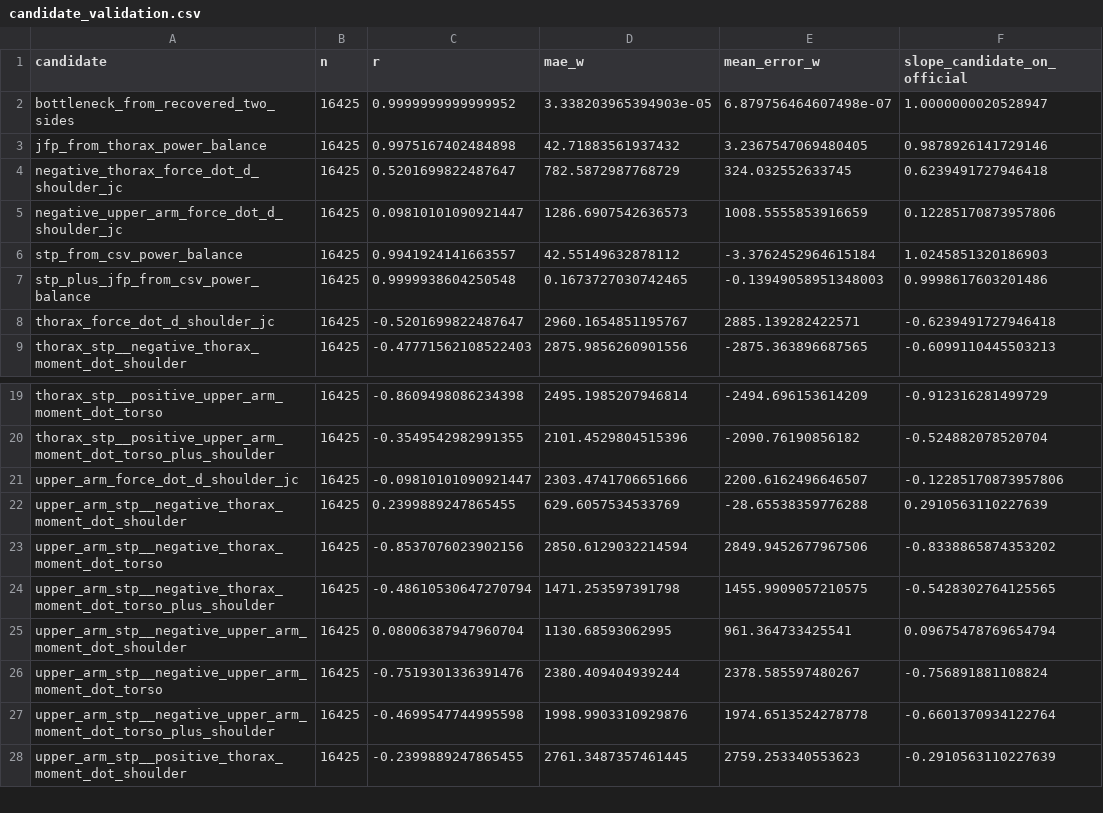
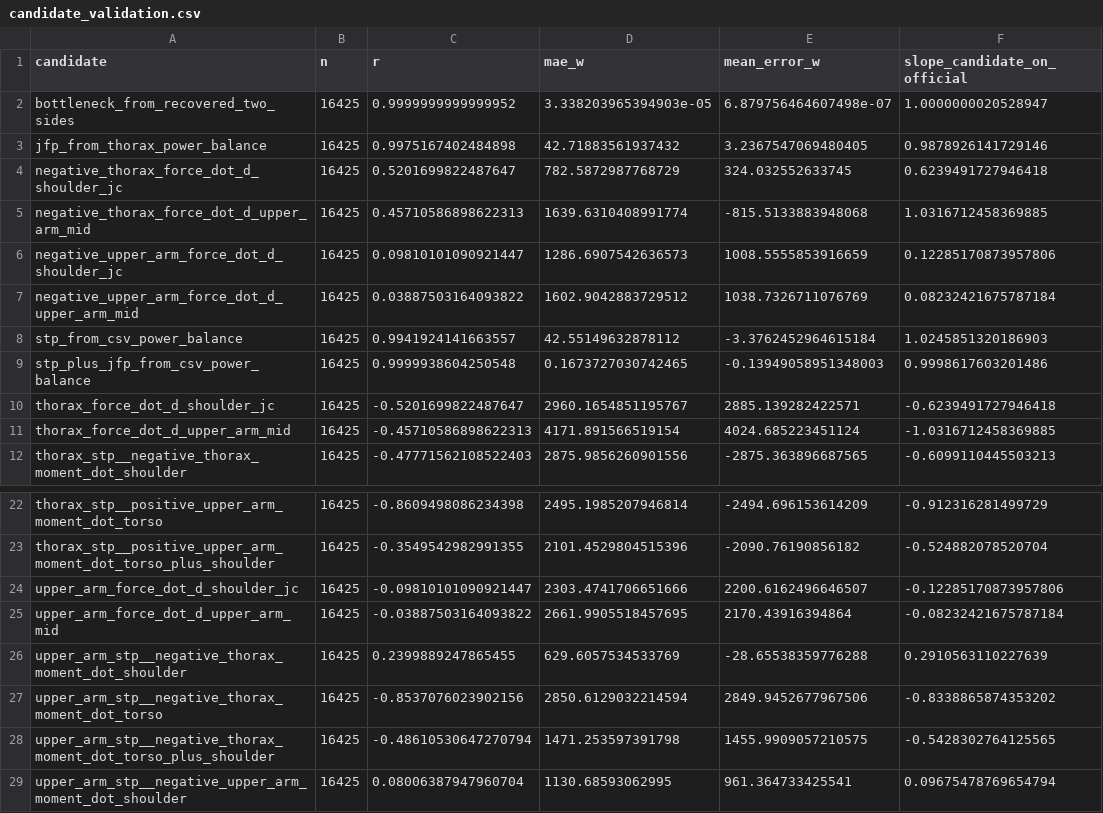
Before and after one commit to Hcl192088/openbiomechanics, a CSV file: baseball_pitching/code/py/shoulder_power_formula_alignment_outputs/candidate_validation.csv, drawn as a sheet; only a part is shown, gaps mark what is left out; the shorter side is filled out with more unchanged rows.

Commit message:
Test upper arm center for shoulder JFP

```diff
--- a/baseball_pitching/code/py/shoulder_power_formula_alignment_outputs/candidate_validation.csv
+++ b/baseball_pitching/code/py/shoulder_power_formula_alignment_outputs/candidate_validation.csv
@@ -4,3 +4,5 @@ jfp_from_thorax_power_balance,16425,0.9975167402484898,42.71883561937432,3.23675
 negative_thorax_force_dot_d_shoulder_jc,16425,0.5201699822487647,782.5872987768729,324.032552633745,0.6239491727946418
+negative_thorax_force_dot_d_upper_arm_mid,16425,0.45710586898622313,1639.6310408991774,-815.5133883948068,1.0316712458369885
 negative_upper_arm_force_dot_d_shoulder_jc,16425,0.09810101090921447,1286.6907542636573,1008.5555853916659,0.12285170873957806
+negative_upper_arm_force_dot_d_upper_arm_mid,16425,0.03887503164093822,1602.9042883729512,1038.7326711076769,0.08232421675787184
 stp_from_csv_power_balance,16425,0.9941924141663557,42.55149632878112,-3.3762452964615184,1.0245851320186903
@@ -8,2 +10,3 @@ stp_plus_jfp_from_csv_power_balance,16425,0.9999938604250548,0.1673727030742465,
 thorax_force_dot_d_shoulder_jc,16425,-0.5201699822487647,2960.1654851195767,2885.139282422571,-0.6239491727946418
+thorax_force_dot_d_upper_arm_mid,16425,-0.45710586898622313,4171.891566519154,4024.685223451124,-1.0316712458369885
 thorax_stp__negative_thorax_moment_dot_shoulder,16425,-0.47771562108522403,2875.9856260901556,-2875.363896687565,-0.6099110445503213
@@ -21,2 +24,3 @@ thorax_stp__positive_upper_arm_moment_dot_torso_plus_shoulder,16425,-0.354954298
 upper_arm_force_dot_d_shoulder_jc,16425,-0.09810101090921447,2303.4741706651666,2200.6162496646507,-0.12285170873957806
+upper_arm_force_dot_d_upper_arm_mid,16425,-0.03887503164093822,2661.9905518457695,2170.43916394864,-0.08232421675787184
 upper_arm_stp__negative_thorax_moment_dot_shoulder,16425,0.2399889247865455,629.6057534533769,-28.65538359776288,0.2910563110227639
```
Also changed, not shown: 2 other files.
